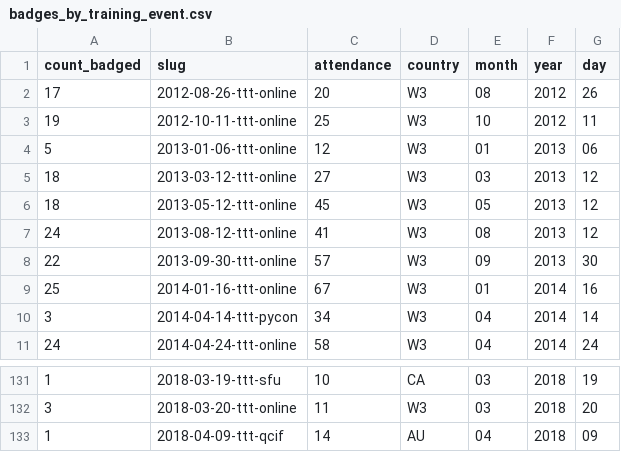
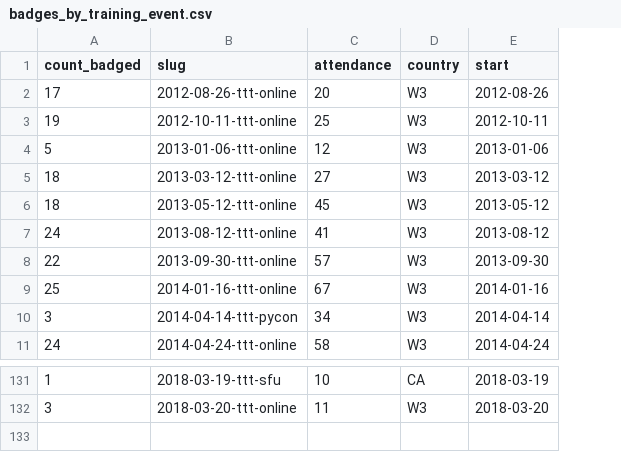
Before and after one commit to mesfind/assessment, a CSV file: programmatic-assessment/workshops/badges_by_training_event.csv, drawn as a sheet; only a part is shown, gaps mark what is left out; removed rows and columns are numbered as before the commit, all else as after; the diff names each change by its address in the sheet, - before the commit and + after, or states it on an @@ line.

Commit message:
updated data files

```diff
--- a/programmatic-assessment/workshops/badges_by_training_event.csv
+++ b/programmatic-assessment/workshops/badges_by_training_event.csv
-column E (month), rows 2-11: 08 | 10 | 01 | 03 | 05 | 08 | 09 | 01 | 04 | 04; rows 131-132: 03 | 03
-column F (year), rows 2-11: 2012 | 2012 | 2013 | 2013 | 2013 | 2013 | 2013 | 2014 | 2014 | 2014; rows 131-132: 2018 | 2018
-column G (day), rows 2-11: 26 | 11 | 06 | 12 | 12 | 12 | 30 | 16 | 14 | 24; rows 131-132: 19 | 20
+column E (start), rows 2-11: 2012-08-26 | 2012-10-11 | 2013-01-06 | 2013-03-12 | 2013-05-12 | 2013-08-12 | 2013-09-30 | 2014-01-16 | 2014-04-14 | 2014-04-24; rows 131-132: 2018-03-19 | 2018-03-20
-row 133: 1 | 2018-04-09-ttt-qcif | 14 | AU | 04 | 2018 | 09
```
Also changed, not shown: 1 other file.
